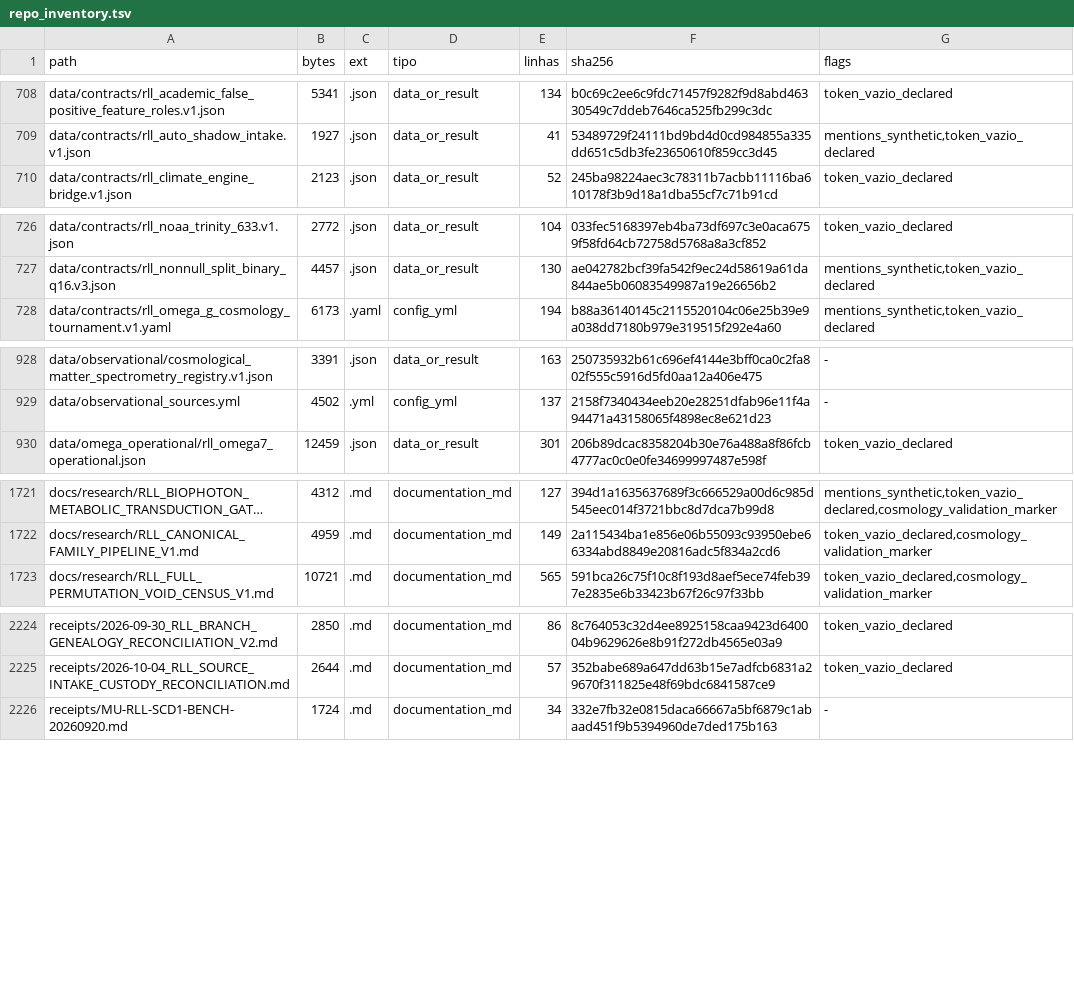
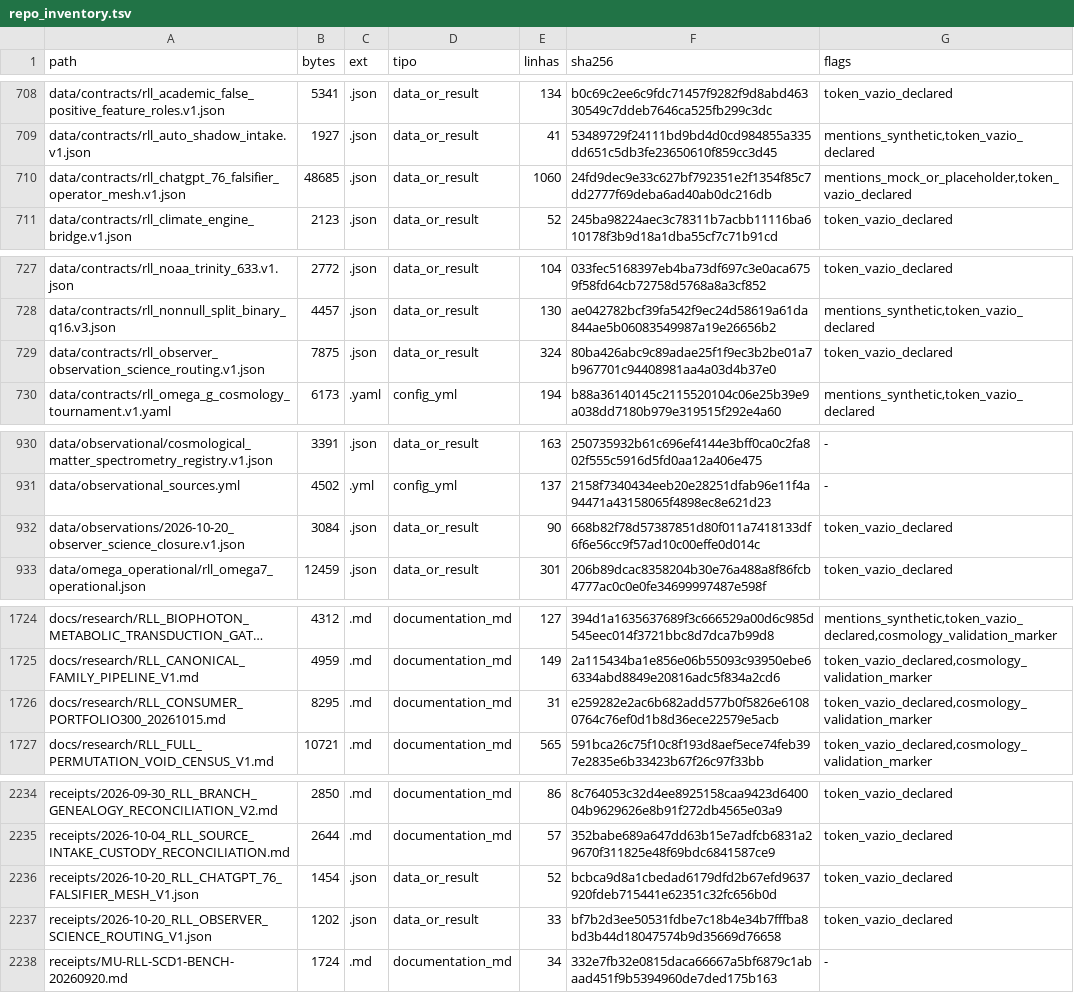
Before and after one commit to instituto-Rafael/relativity-living-light, a TSV file: data/results/repo_inventory.tsv, drawn as a sheet; only a part is shown, gaps mark what is left out; long unchanged cells end in …; the diff covers the shown part only; the diff names each change by its address in the sheet, - before the commit and + after, or states it on an @@ line.

Commit message:
docs(rll): regenerate tsv inventory deterministically at lab@86c31d6

```diff
--- a/data/results/repo_inventory.tsv
+++ b/data/results/repo_inventory.tsv
+row 710: data/contracts/rll_chatgpt_76_falsifier_operator_mesh.v1.json | 48685 | .json | data_or_result | 1060 | 24fd9dec9e33c627bf792351e2f1354f85c7dd2777f69deba6ad40ab0dc216db | mentions_mock_or_placeholder,token_vazio_declared
+row 729: data/contracts/rll_observer_observation_science_routing.v1.json | 7875 | .json | data_or_result | 324 | 80ba426abc9c89adae25f1f9ec3b2be01a7b967701c94408981aa4a03d4b37e0 | token_vazio_declared
+row 932: data/observations/2026-10-20_observer_science_closure.v1.json | 3084 | .json | data_or_result | 90 | 668b82f78d57387851d80f011a7418133df6f6e56cc9f57ad10c00effe0d014c | token_vazio_declared
+row 1726: docs/research/RLL_CONSUMER_PORTFOLIO300_20261015.md | 8295 | .md | documentation_md | 31 | e259282e2ac6b682add577b0f5826e61080764c76ef0d1b8d36ece22579e5acb | token_vazio_declared,cosmology_validation_marker
+row 2236: receipts/2026-10-20_RLL_CHATGPT_76_FALSIFIER_MESH_V1.json | 1454 | .json | data_or_result | 52 | bcbca9d8a1cbedad6179dfd2b67efd9637920fdeb715441e62351c32fc656b0d | token_vazio_declared
+row 2237: receipts/2026-10-20_RLL_OBSERVER_SCIENCE_ROUTING_V1.json | 1202 | .json | data_or_result | 33 | bf7b2d3ee50531fdbe7c18b4e34b7fffba8bd3b44d18047574b9d35669d76658 | token_vazio_declared
```
Also changed, not shown: 12 added rows and 3 edited cells elsewhere in this file.
